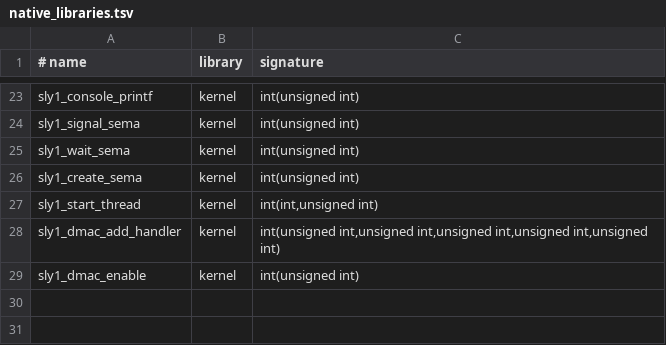
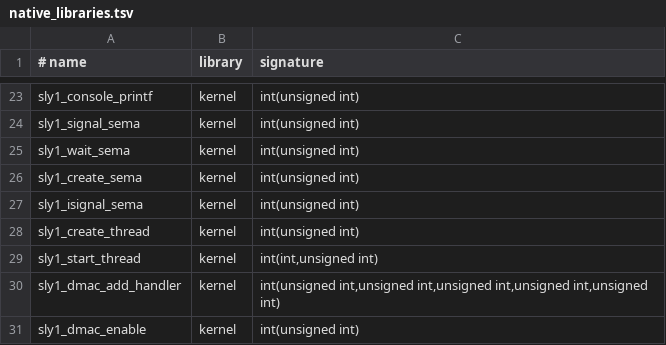
Before and after one commit to OpenThievius/OpenThievius, a TSV file: port/game/sly1-us/native_libraries.tsv, drawn as a sheet; only a part is shown, gaps mark what is left out.

```diff
--- a/port/game/sly1-us/native_libraries.tsv
+++ b/port/game/sly1-us/native_libraries.tsv
@@ -26,2 +26,4 @@ sly1_wait_sema	kernel	int(unsigned int)
 sly1_create_sema	kernel	int(unsigned int)
+sly1_isignal_sema	kernel	int(unsigned int)
+sly1_create_thread	kernel	int(unsigned int)
 sly1_start_thread	kernel	int(int,unsigned int)
```
Also changed, not shown: port/game/sly1-us/hand/backfills.tsv, port/game/sly1-us/libraries.tsv, 5 other files.
